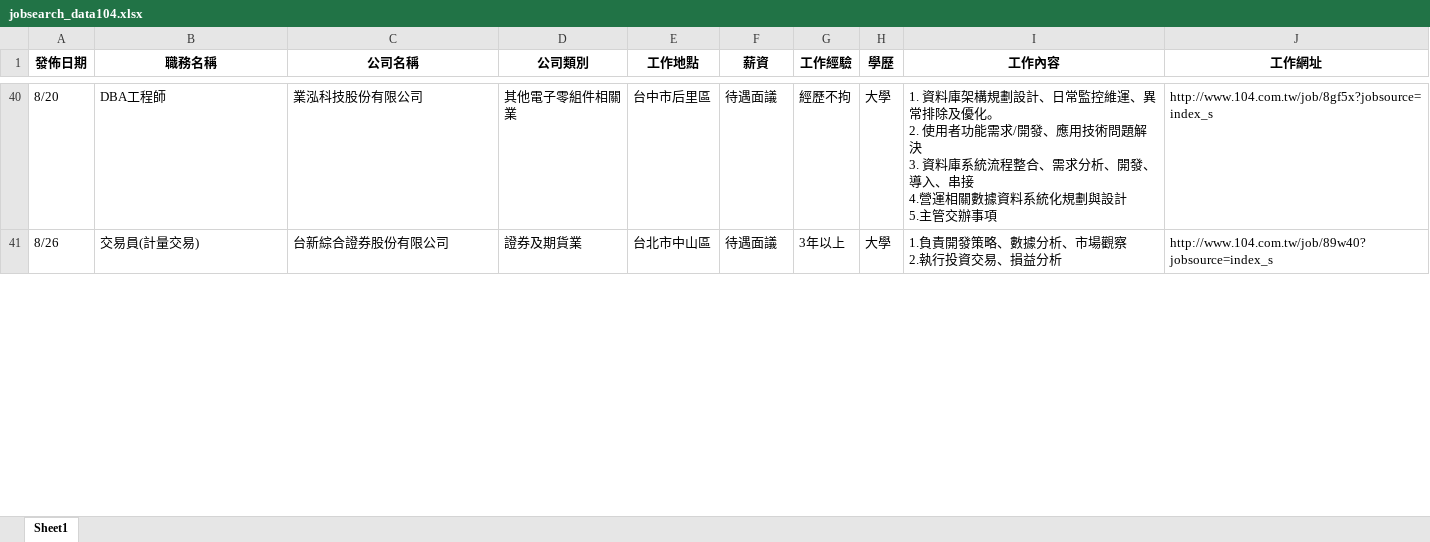
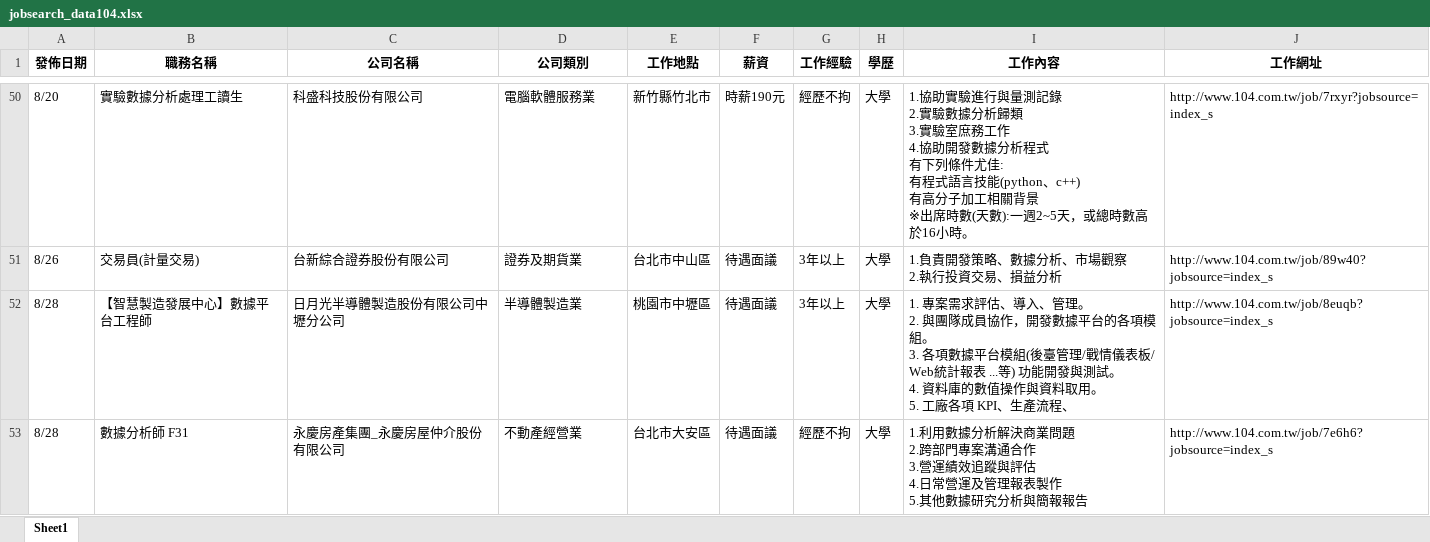
Before and after one commit to lingchiehtai/practice, an Excel workbook: RequestData/jobsearch_data104.xlsx, sheet Sheet1, drawn as a sheet; only a part is shown, gaps mark what is left out; values as stored, in another font and other column widths than the file's, no borders; addresses are those after the commit; ↵ is a line break in a cell; the diff covers the shown part only; the diff names each change by its address in the sheet, - before the commit and + after, or states it on an @@ line.

```diff
--- a/RequestData/jobsearch_data104.xlsx (sheet Sheet1)
+++ b/RequestData/jobsearch_data104.xlsx (sheet Sheet1)
-B50 (職務名稱): DBA工程師
+B50 (職務名稱): 實驗數據分析處理工讀生
-C50 (公司名稱): 業泓科技股份有限公司
+C50 (公司名稱): 科盛科技股份有限公司
-D50 (公司類別): 其他電子零組件相關業
+D50 (公司類別): 電腦軟體服務業
-E50 (工作地點): 台中市后里區
+E50 (工作地點): 新竹縣竹北市
-F50 (薪資): 待遇面議
+F50 (薪資): 時薪190元
-I50 (工作內容): 1. 資料庫架構規劃設計、日常監控維運、異常排除及優化。 ↵ 2. 使用者功能需求/開發、應用技術問題解決 ↵ 3. 資料庫系統流程整合、需求分析、開發、導入、串接 ↵ 4.營運相關數據資料系統化規劃與設計 ↵ 5.主管交辦事項
+I50 (工作內容): 1.協助實驗進行與量測記錄 ↵ 2.實驗數據分析歸類 ↵ 3.實驗室庶務工作 ↵ 4.協助開發數據分析程式 ↵ 有下列條件尤佳: ↵ 有程式語言技能(python、c++) ↵ 有高分子加工相關背景 ↵ ※出席時數(天數):一週2~5天，或總時數高於16小時。
-J50 (工作網址): http://www.104.com.tw/job/8gf5x?jobsource=index_s
+J50 (工作網址): http://www.104.com.tw/job/7rxyr?jobsource=index_s
+row 52: 8/28 | 【智慧製造發展中心】數據平台工程師 | 日月光半導體製造股份有限公司中壢分公司 | 半導體製造業 | 桃園市中壢區 | 待遇面議 | 3年以上 | 大學 | 1. 專案需求評估、導入、管理。 ↵ 2. 與團隊成員協作，開發數據平台的各項模組。 ↵ 3. 各項數據平台模組(後臺管理/戰情儀表板/ Web統計報表 ...等) 功能開發與測試。 ↵ 4. 資料庫的數值操作與資料取用。 ↵ 5. 工廠各項 KPI、生產流程、 | http://www.104.com.tw/job/8euqb?jobsource=index_s
+row 53: 8/28 | 數據分析師 F31 | 永慶房產集團_永慶房屋仲介股份有限公司 | 不動產經營業 | 台北市大安區 | 待遇面議 | 經歷不拘 | 大學 | 1.利用數據分析解決商業問題 ↵ 2.跨部門專案溝通合作 ↵ 3.營運績效追蹤與評估 ↵ 4.日常營運及管理報表製作 ↵ 5.其他數據研究分析與簡報報告 | http://www.104.com.tw/job/7e6h6?jobsource=index_s
```
Also changed, not shown: 39 added rows, 41 removed rows, 20 moved rows and 86 edited cells elsewhere in this sheet.
